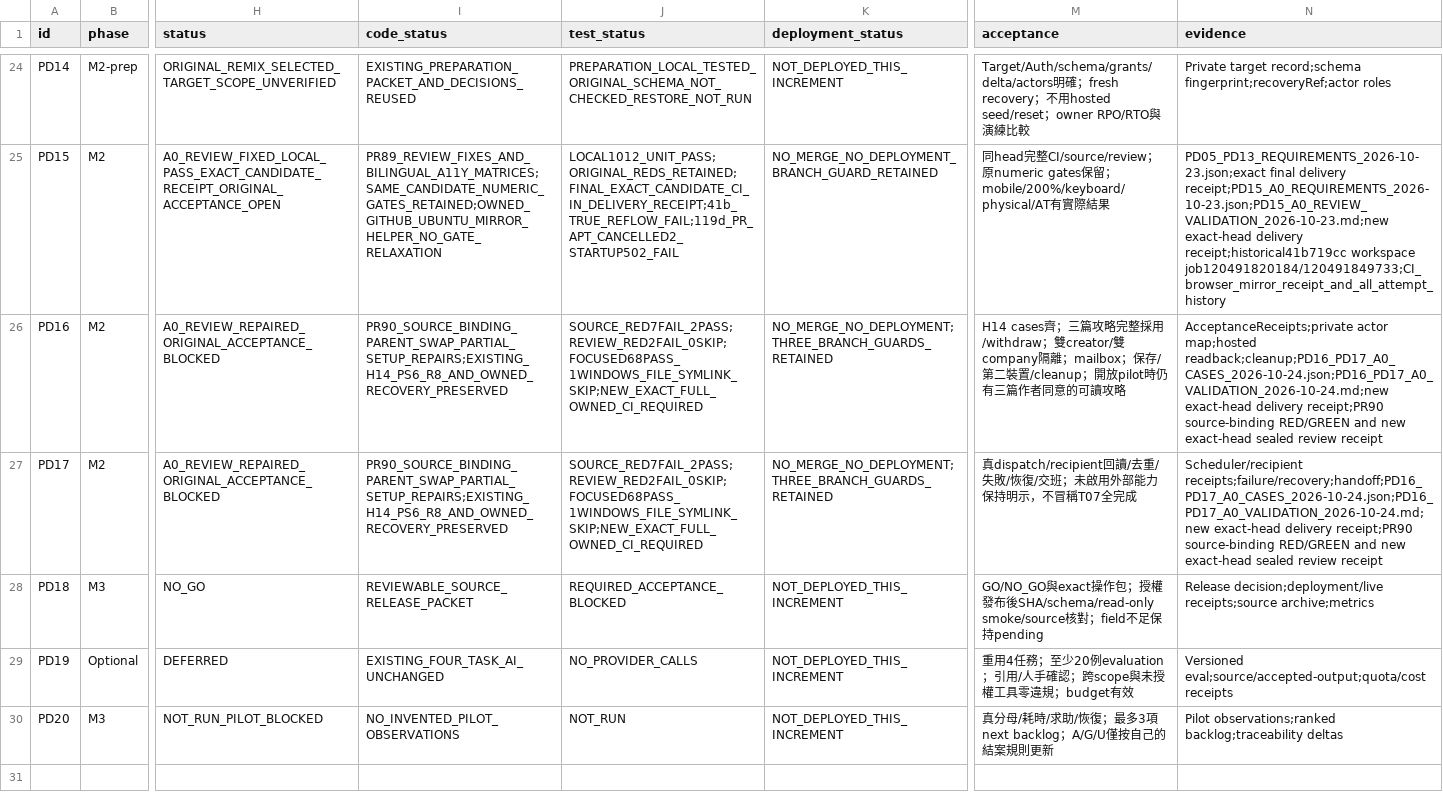
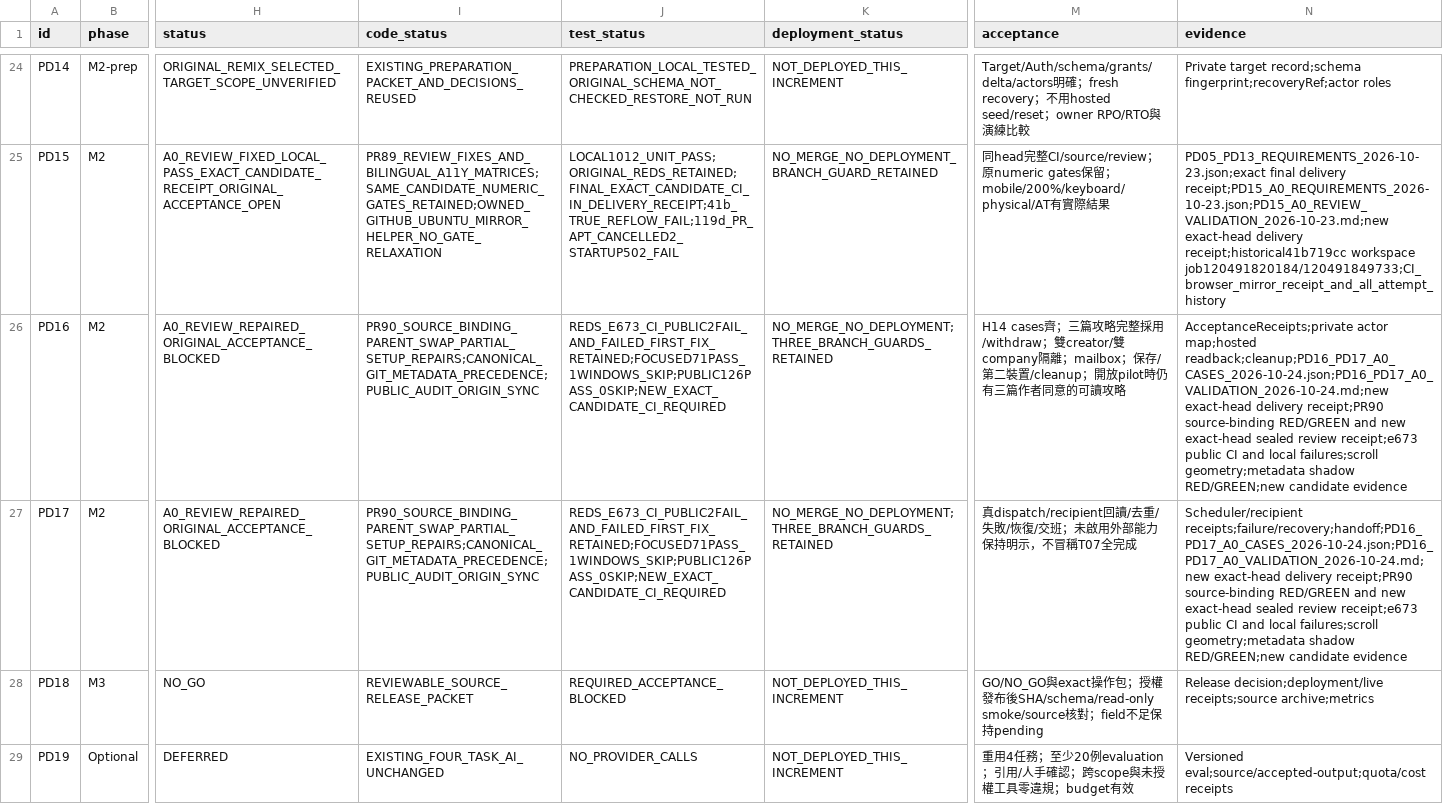
Before and after one commit to YNWAforever/KinnsoOS, a CSV file: docs/implementation/KINNSO_PRODUCT_TASKS_2026-10-22.csv, drawn as a sheet; only a part is shown, gaps mark what is left out; the shorter side is filled out with more unchanged rows; the diff names each change by its address in the sheet, - before the commit and + after, or states it on an @@ line.

Commit message:
test(journeys): fence final source and stabilize accessibility audit origin

```diff
--- a/docs/implementation/KINNSO_PRODUCT_TASKS_2026-10-22.csv
+++ b/docs/implementation/KINNSO_PRODUCT_TASKS_2026-10-22.csv
-I26:I27 (code_status): PR90_SOURCE_BINDING_PARENT_SWAP_PARTIAL_SETUP_REPAIRS;EXISTING_H14_PS6_R8_AND_OWNED_RECOVERY_PRESERVED
+I26:I27 (code_status): PR90_SOURCE_BINDING_PARENT_SWAP_PARTIAL_SETUP_REPAIRS;CANONICAL_GIT_METADATA_PRECEDENCE;PUBLIC_AUDIT_ORIGIN_SYNC
-J26:J27 (test_status): SOURCE_RED7FAIL_2PASS;REVIEW_RED2FAIL_0SKIP;FOCUSED68PASS_1WINDOWS_FILE_SYMLINK_SKIP;NEW_EXACT_FULL_OWNED_CI_REQUIRED
+J26:J27 (test_status): REDS_E673_CI_PUBLIC2FAIL_AND_FAILED_FIRST_FIX_RETAINED;FOCUSED71PASS_1WINDOWS_SKIP;PUBLIC126PASS_0SKIP;NEW_EXACT_CANDIDATE_CI_REQUIRED
-N26 (evidence): …sealed review receipt
+N26 (evidence): …sealed review receipt;e673 public CI and local failures;scroll geometry;metadata shadow RED/GREEN;new candidate evidence
-N27 (evidence): …sealed review receipt
+N27 (evidence): …sealed review receipt;e673 public CI and local failures;scroll geometry;metadata shadow RED/GREEN;new candidate evidence
```
Also changed, not shown: 6 other files.
